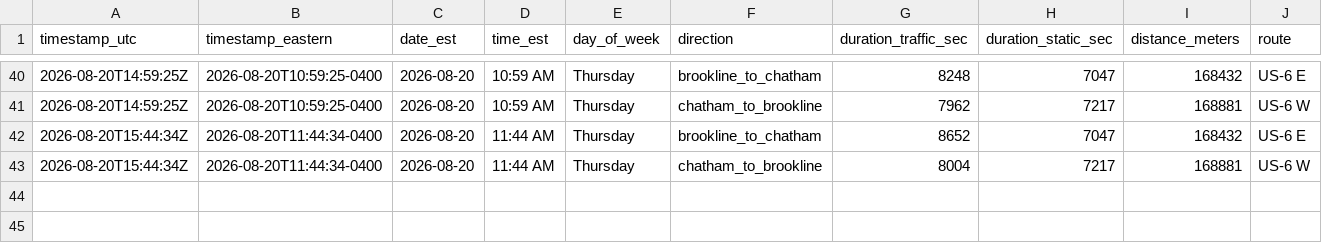
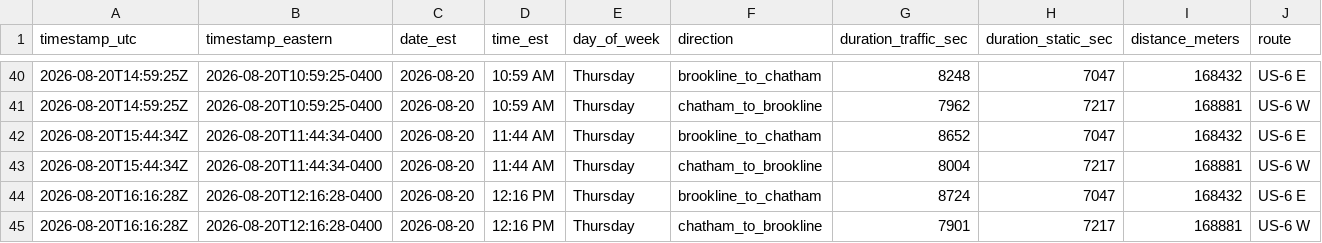
Before and after one commit to millxing/cape-traffic, a CSV file: data/travel_times.csv, drawn as a sheet; only a part is shown, gaps mark what is left out.

```diff
--- a/data/travel_times.csv
+++ b/data/travel_times.csv
@@ -43 +43,3 @@ timestamp_utc,timestamp_eastern,date_est,time_est,day_of_week,direction,duration
 2026-08-20T15:44:34Z,2026-08-20T11:44:34-0400,2026-08-20,11:44 AM,Thursday,chatham_to_brookline,8004,7217,168881,US-6 W
+2026-08-20T16:16:28Z,2026-08-20T12:16:28-0400,2026-08-20,12:16 PM,Thursday,brookline_to_chatham,8724,7047,168432,US-6 E
+2026-08-20T16:16:28Z,2026-08-20T12:16:28-0400,2026-08-20,12:16 PM,Thursday,chatham_to_brookline,7901,7217,168881,US-6 W
```
